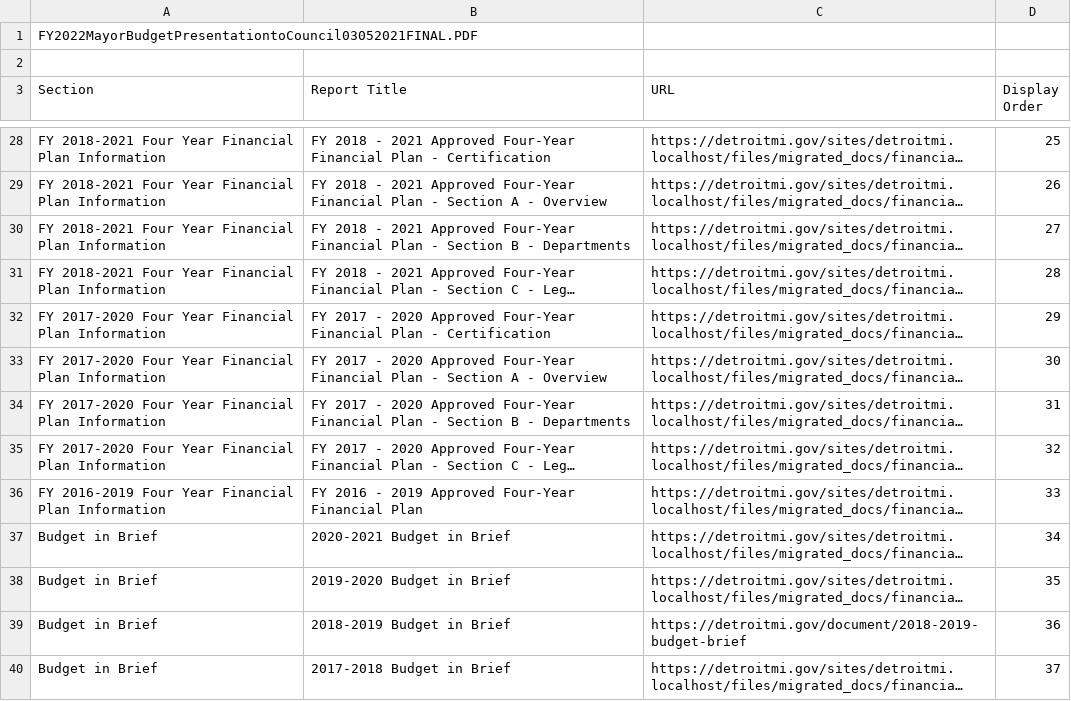
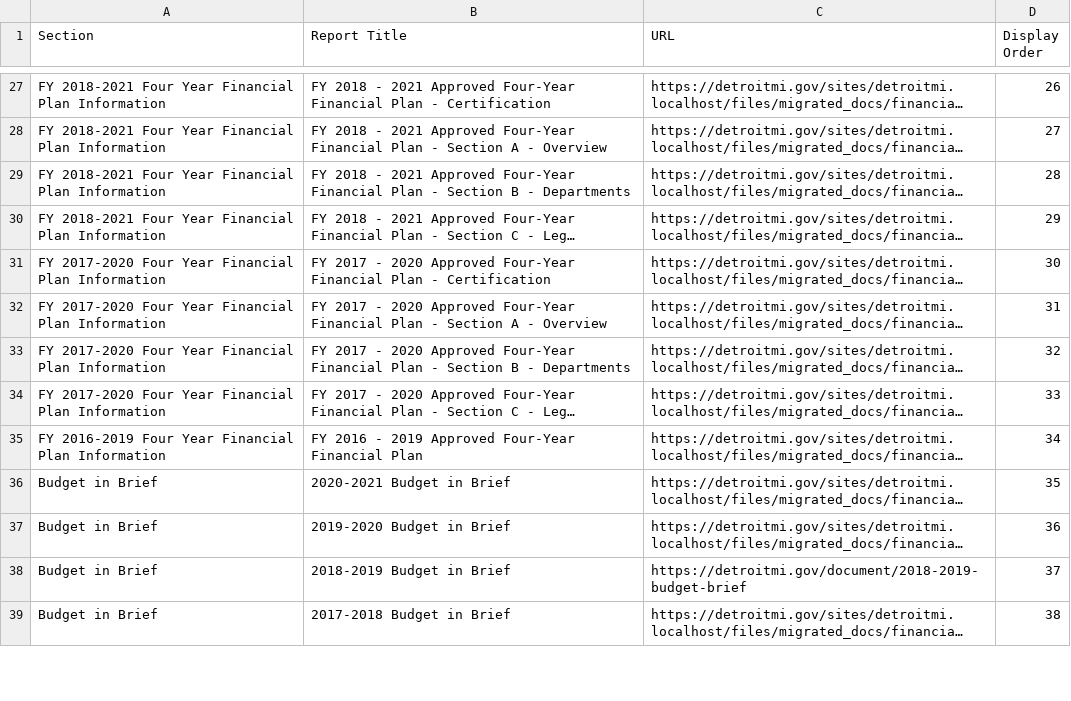
Before and after one commit to CityOfDetroit/website_scripts, a CSV file: automated_web_pages/ocfo_financial_reports.csv, drawn as a sheet; only a part is shown, gaps mark what is left out; long unchanged cells end in …; removed rows and columns are numbered as before the commit, all else as after; the diff covers the shown part only; the diff names each change by its address in the sheet, - before the commit and + after, or states it on an @@ line.

Commit message:
Added new OCFO 4 year budget docs

```diff
--- a/automated_web_pages/ocfo_financial_reports.csv
+++ b/automated_web_pages/ocfo_financial_reports.csv
-row 1: FY2022MayorBudgetPresentationtoCouncil03052021FINAL.PDF
-row 2: (empty)
-D27 (Display Order): 25
+D27 (Display Order): 26
-D28 (Display Order): 26
+D28 (Display Order): 27
-D29 (Display Order): 27
+D29 (Display Order): 28
-D30 (Display Order): 28
+D30 (Display Order): 29
-D31 (Display Order): 29
+D31 (Display Order): 30
-D32 (Display Order): 30
+D32 (Display Order): 31
-D33 (Display Order): 31
+D33 (Display Order): 32
-D34 (Display Order): 32
+D34 (Display Order): 33
-D35 (Display Order): 33
+D35 (Display Order): 34
-D36 (Display Order): 34
+D36 (Display Order): 35
-D37 (Display Order): 35
+D37 (Display Order): 36
-D38 (Display Order): 36
+D38 (Display Order): 37
-D39 (Display Order): 37
+D39 (Display Order): 38
```
Also changed, not shown: 1 added row and 165 edited cells elsewhere in this file.
